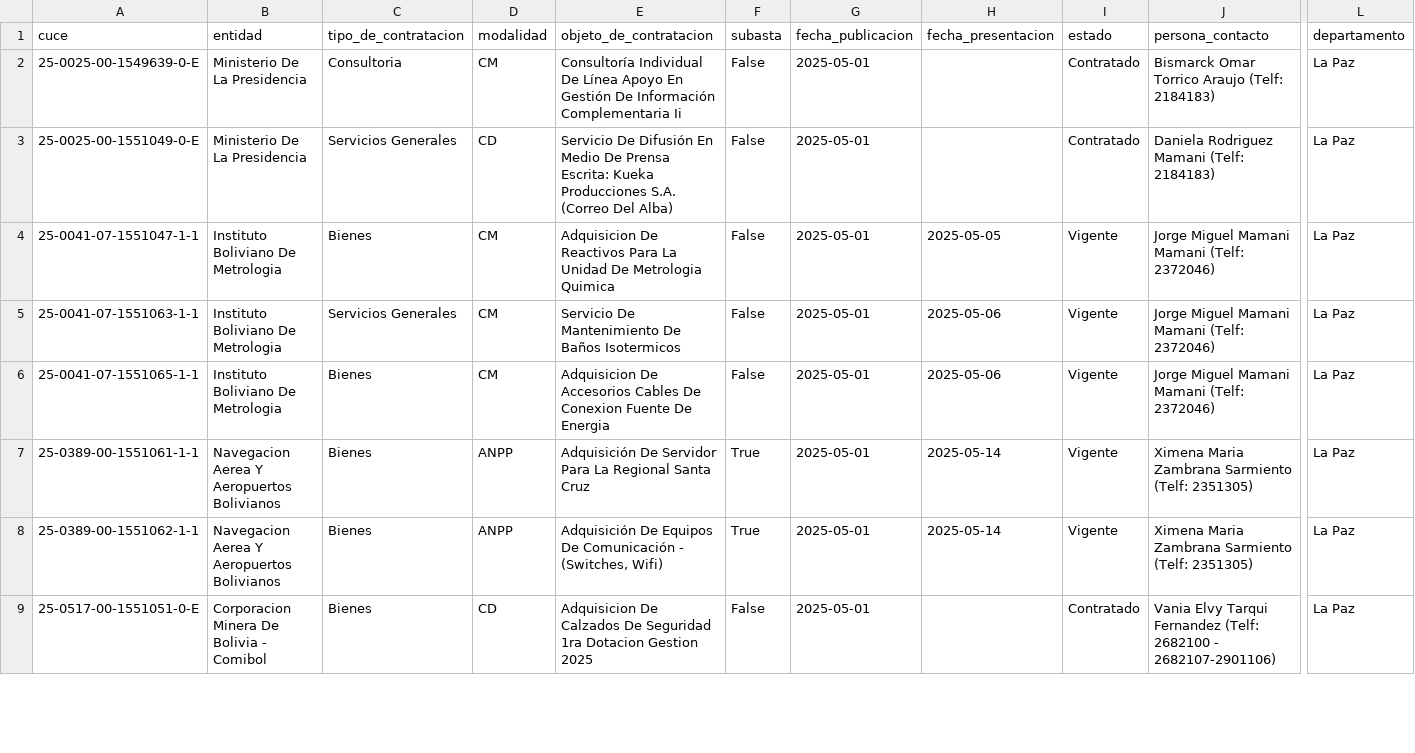
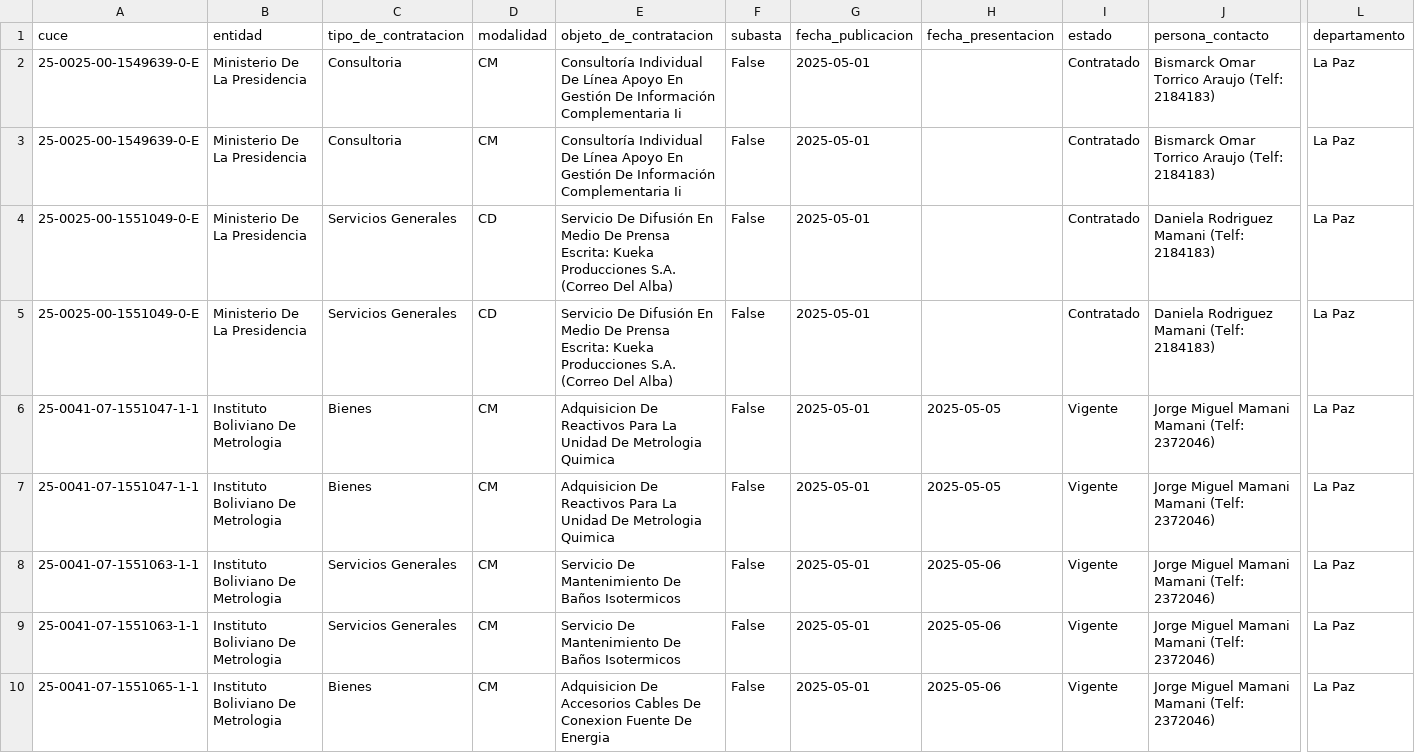
Before and after one commit to BayronFdez/Fork, a CSV file: data/202505.csv, drawn as a sheet; only a part is shown, gaps mark what is left out; the shorter side is filled out with more unchanged rows; rows hold the shown columns only; the diff covers the shown part only; the diff names each change by its address in the sheet, - before the commit and + after, or states it on an @@ line.

```diff
--- a/data/202505.csv
+++ b/data/202505.csv
+row 3: 25-0025-00-1549639-0-E | Ministerio De La Presidencia | Consultoria | CM | Consultoría Individual De Línea Apoyo En Gestión De Información Complementaria Ii | False | 2025-05-01 |  | Contratado | Bismarck Omar Torrico Araujo (Telf: 2184183) | La Paz
+row 4: 25-0025-00-1551049-0-E | Ministerio De La Presidencia | Servicios Generales | CD | Servicio De Difusión En Medio De Prensa Escrita: Kueka Producciones S.A. (Correo Del Alba) | False | 2025-05-01 |  | Contratado | Daniela Rodriguez Mamani (Telf: 2184183) | La Paz
+row 7: 25-0041-07-1551047-1-1 | Instituto Boliviano De Metrologia | Bienes | CM | Adquisicion De Reactivos Para La Unidad De Metrologia Quimica | False | 2025-05-01 | 2025-05-05 | Vigente | Jorge Miguel Mamani Mamani (Telf: 2372046) | La Paz
+row 8: 25-0041-07-1551063-1-1 | Instituto Boliviano De Metrologia | Servicios Generales | CM | Servicio De Mantenimiento De Baños Isotermicos | False | 2025-05-01 | 2025-05-06 | Vigente | Jorge Miguel Mamani Mamani (Telf: 2372046) | La Paz
```
Also changed, not shown: 11 added rows elsewhere in this file, indice.csv.
